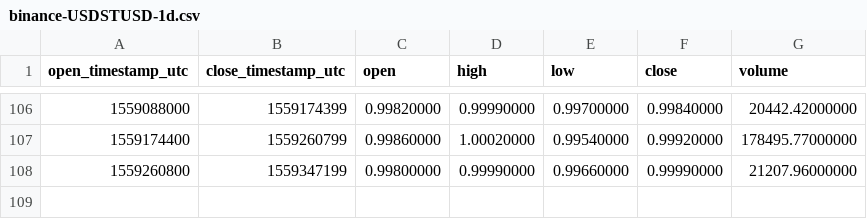
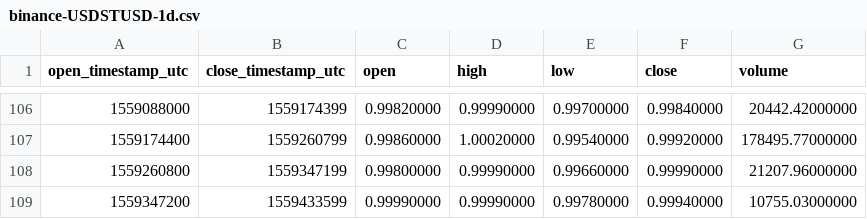
Before and after one commit to cryptobigbro/binance-USDSTUSD, a CSV file: binance-USDSTUSD-1d.csv, drawn as a sheet; only a part is shown, gaps mark what is left out.

```diff
--- a/binance-USDSTUSD-1d.csv
+++ b/binance-USDSTUSD-1d.csv
@@ -108 +108,2 @@ open_timestamp_utc,close_timestamp_utc,open,high,low,close,volume
 1559260800,1559347199,0.99800000,0.99990000,0.99660000,0.99990000,21207.96000000
+1559347200,1559433599,0.99990000,0.99990000,0.99780000,0.99940000,10755.03000000
```
Also changed, not shown: binance-USDSTUSD-1h.csv.
